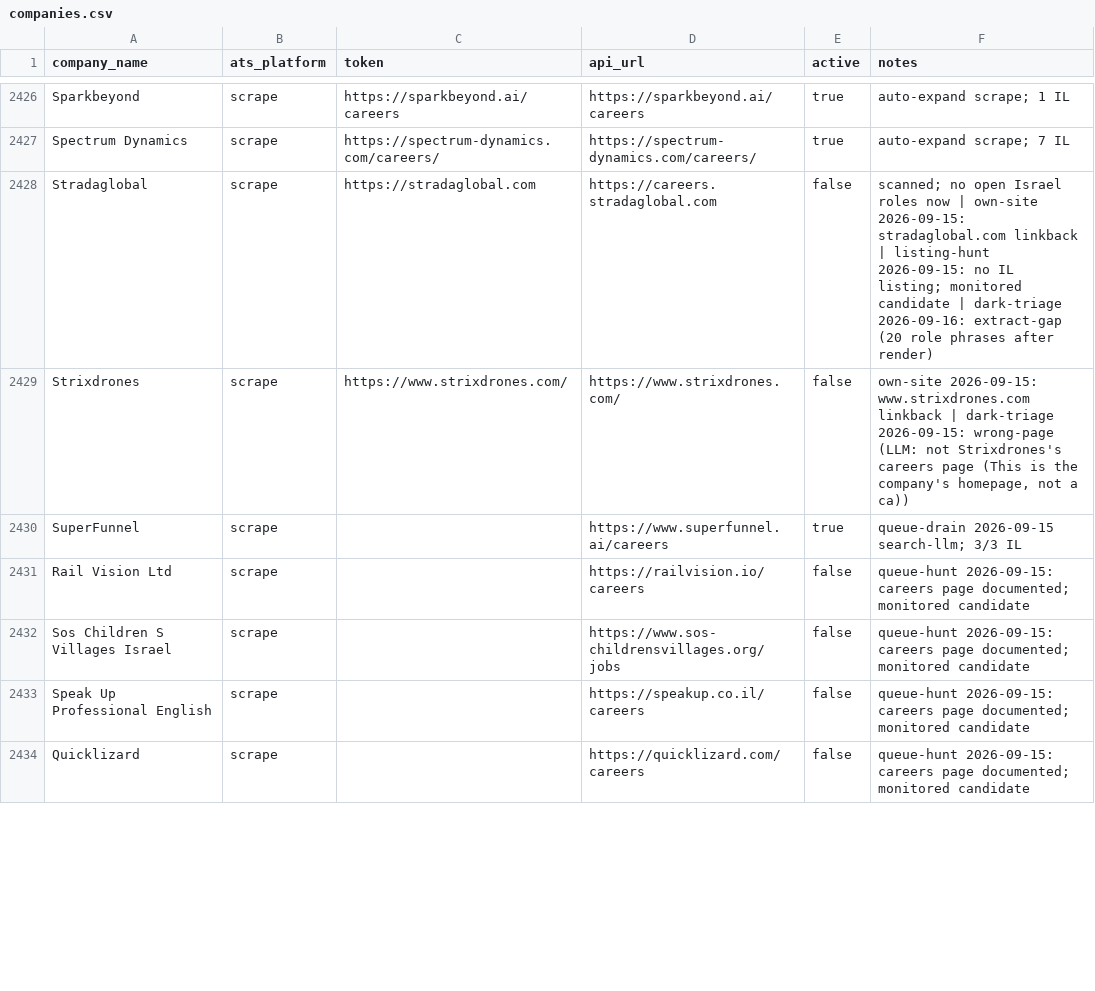
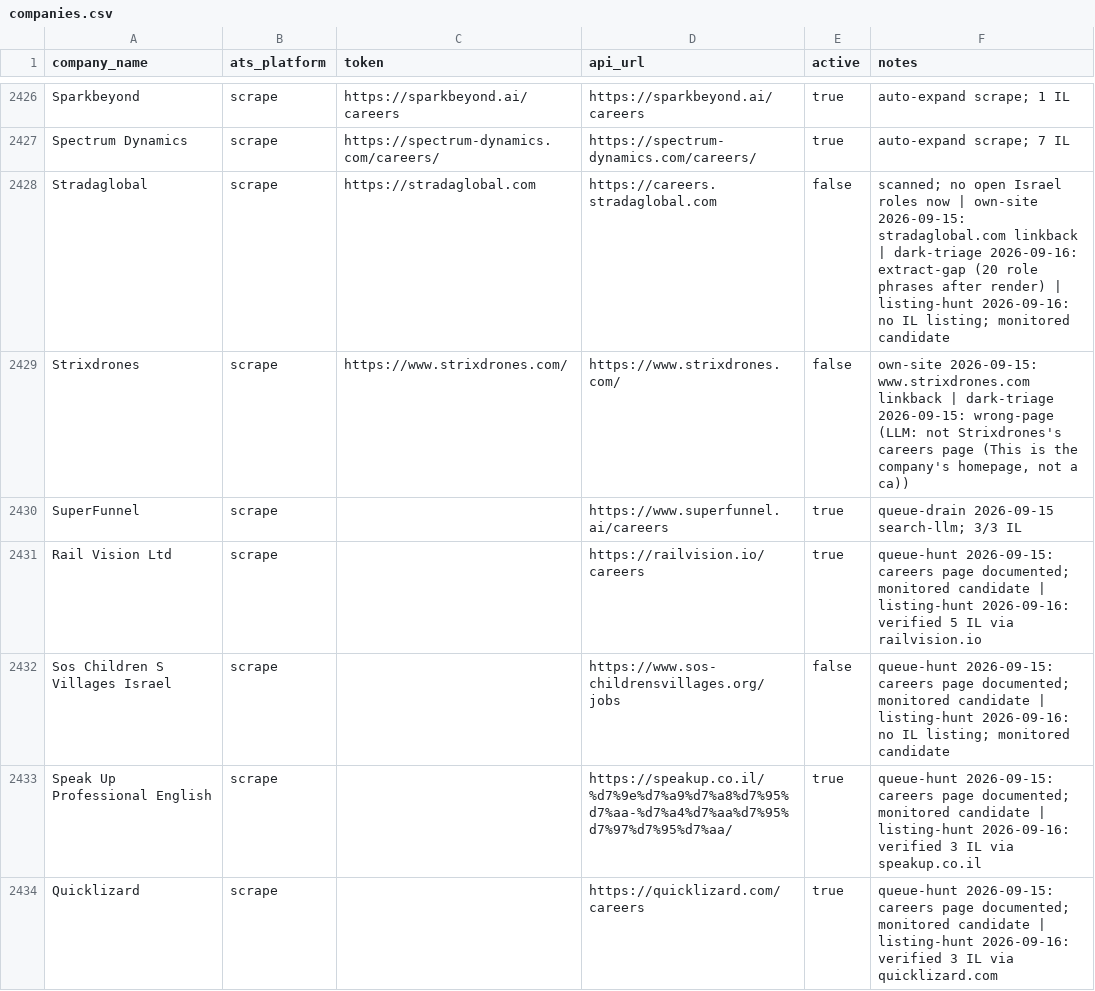
Before and after one commit to AnalystJobsIL/pipeline, a CSV file: companies.csv, drawn as a sheet; only a part is shown, gaps mark what is left out; the diff covers the shown part only.

Commit message:
listing-hunt 2026-09-16 (schedule run 35154607172) [skip ci]

```diff
--- a/companies.csv
+++ b/companies.csv
@@ -2427,8 +2427,8 @@ Sparkbeyond,scrape,https://sparkbeyond.ai/careers,https://sparkbeyond.ai/careers
 Spectrum Dynamics,scrape,https://spectrum-dynamics.com/careers/,https://spectrum-dynamics.com/careers/,true,auto-expand scrape; 7 IL
-Stradaglobal,scrape,https://stradaglobal.com,https://careers.stradaglobal.com,false,scanned; no open Israel roles now | own-site 2026-09-15: stradaglobal.com linkback | listing-hunt 2026-09-15: no IL listing; monitored candidate | dark-triage 2026-09-16: extract-gap (20 role phrases after render)
+Stradaglobal,scrape,https://stradaglobal.com,https://careers.stradaglobal.com,false,scanned; no open Israel roles now | own-site 2026-09-15: stradaglobal.com linkback | dark-triage 2026-09-16: extract-gap (20 role phrases after render) | listing-hunt 2026-09-16: no IL listing; monitored candidate
 Strixdrones,scrape,https://www.strixdrones.com/,https://www.strixdrones.com/,false,"own-site 2026-09-15: www.strixdrones.com linkback | dark-triage 2026-09-15: wrong-page (LLM: not Strixdrones's careers page (This is the company's homepage, not a ca))"
 SuperFunnel,scrape,,https://www.superfunnel.ai/careers,true,queue-drain 2026-09-15 search-llm; 3/3 IL
-Rail Vision Ltd,scrape,,https://railvision.io/careers,false,queue-hunt 2026-09-15: careers page documented; monitored candidate
-Sos Children S Villages Israel,scrape,,https://www.sos-childrensvillages.org/jobs,false,queue-hunt 2026-09-15: careers page documented; monitored candidate
-Speak Up Professional English,scrape,,https://speakup.co.il/careers,false,queue-hunt 2026-09-15: careers page documented; monitored candidate
-Quicklizard,scrape,,https://quicklizard.com/careers,false,queue-hunt 2026-09-15: careers page documented; monitored candidate
+Rail Vision Ltd,scrape,,https://railvision.io/careers,true,queue-hunt 2026-09-15: careers page documented; monitored candidate | listing-hunt 2026-09-16: verified 5 IL via railvision.io
+Sos Children S Villages Israel,scrape,,https://www.sos-childrensvillages.org/jobs,false,queue-hunt 2026-09-15: careers page documented; monitored candidate | listing-hunt 2026-09-16: no IL listing; monitored candidate
+Speak Up Professional English,scrape,,https://speakup.co.il/%d7%9e%d7%a9%d7%a8%d7%95%d7%aa-%d7%a4%d7%aa%d7%95%d7%97%d7%95%d7%aa/,true,queue-hunt 2026-09-15: careers page documented; monitored candidate | listing-hunt 2026-09-16: verified 3 IL via speakup.co.il
+Quicklizard,scrape,,https://quicklizard.com/careers,true,queue-hunt 2026-09-15: careers page documented; monitored candidate | listing-hunt 2026-09-16: verified 3 IL via quicklizard.com
```
Also changed, not shown: 12 added rows and 89 edited cells elsewhere in this file, 9 other files.
